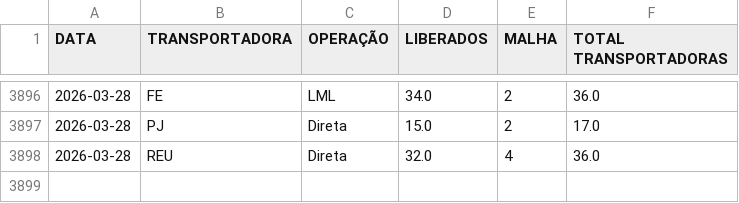
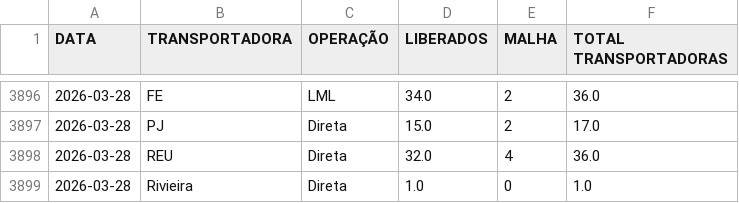
Before and after one commit to notyalcc/Dashboard_unificado, a CSV file: dados_logistica.csv, drawn as a sheet; only a part is shown, gaps mark what is left out; the diff names each change by its address in the sheet, - before the commit and + after, or states it on an @@ line.

Commit message:
Atualizando dados

```diff
--- a/dados_logistica.csv
+++ b/dados_logistica.csv
+row 3899: 2026-03-28 | Rivieira | Direta | 1.0 | 0 | 1.0
```
